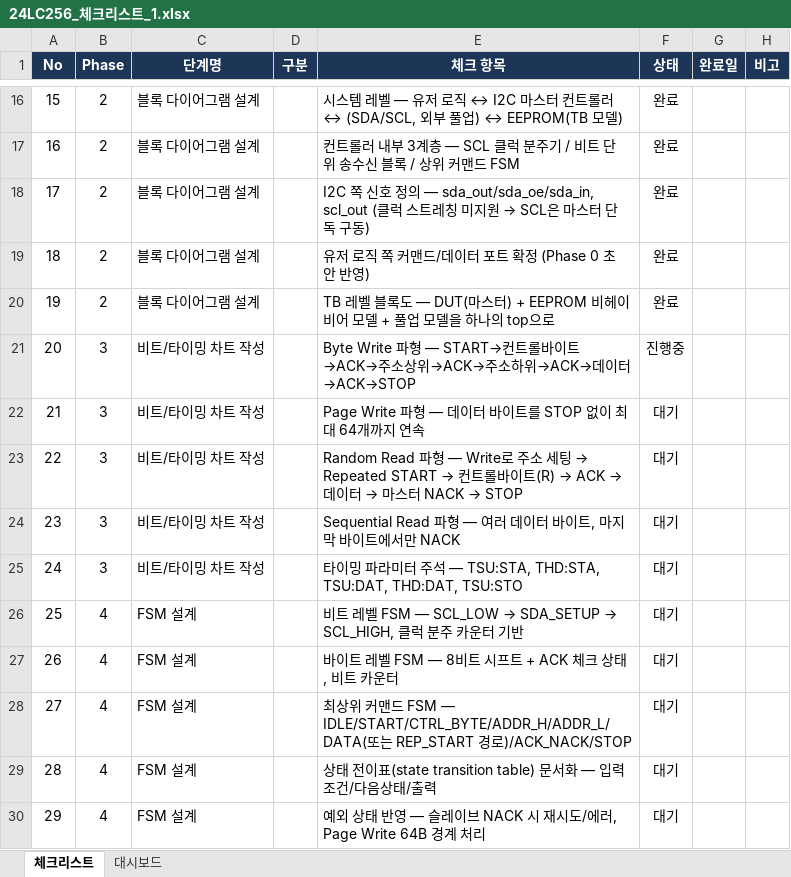
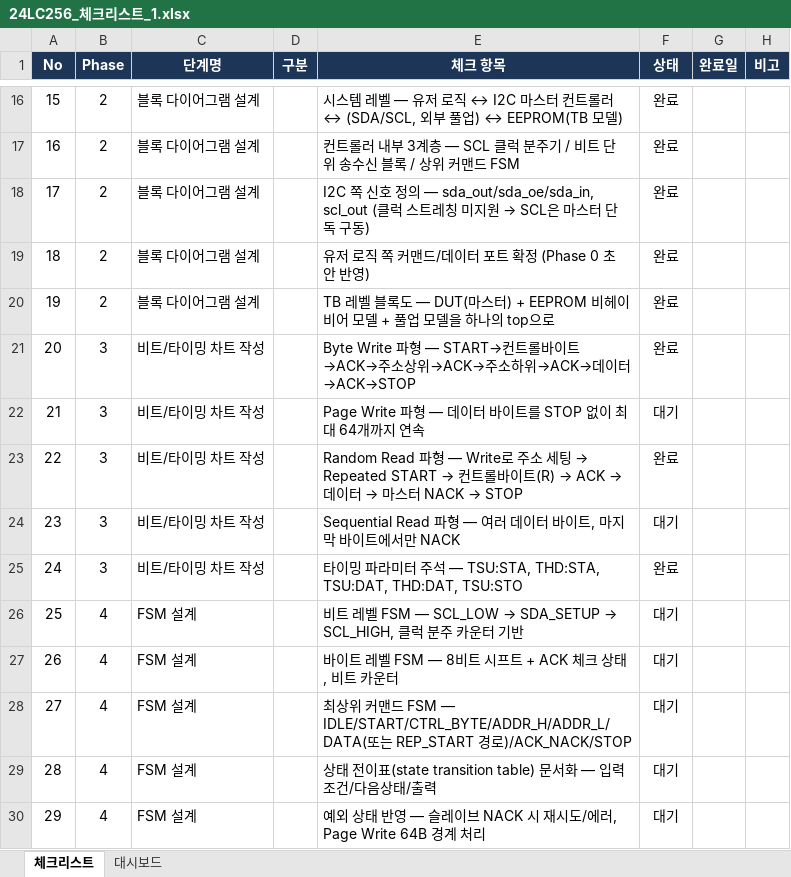
Before and after one commit to chanwon1012-cmd/VHDL-EEPROM, an Excel workbook: 참고사항/24LC256_체크리스트_1.xlsx, sheet 체크리스트, drawn as a sheet; only a part is shown, gaps mark what is left out; values as stored, in another font and other column widths than the file's, no borders; charts and pictures and conditional formats not drawn; the diff names each change by its address in the sheet, - before the commit and + after, or states it on an @@ line.

```diff
--- a/참고사항/24LC256_체크리스트_1.xlsx (sheet 체크리스트)
+++ b/참고사항/24LC256_체크리스트_1.xlsx (sheet 체크리스트)
-F21 (상태): 진행중
+F21 (상태): 완료
-F23 (상태): 대기
+F23 (상태): 완료
-F25 (상태): 대기
+F25 (상태): 완료
```
Also changed, not shown: sheet 대시보드, charts or pictures, 참고사항/SysClk_Timing_Calc.xlsx, 참고사항/TimingChart.xlsx, 2 other files.
